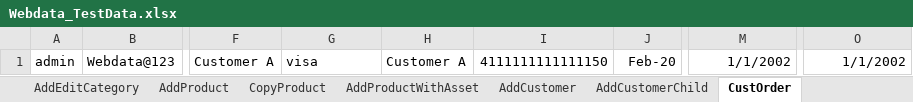
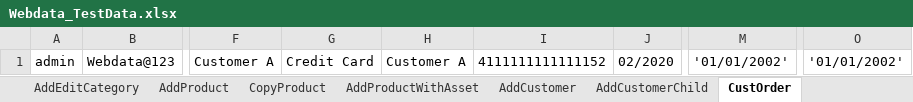
Before and after one commit to indianashu/WDAutomation, an Excel workbook: Webdata_TestData.xlsx, sheet CustOrder, drawn as a sheet; only a part is shown, gaps mark what is left out; values as stored, in another font and other column widths than the file's, no borders; the diff names each change by its address in the sheet, - before the commit and + after, or states it on an @@ line.

```diff
--- a/Webdata_TestData.xlsx (sheet CustOrder)
+++ b/Webdata_TestData.xlsx (sheet CustOrder)
-G1: visa
+G1: Credit Card
-I1: 4111111111111150
+I1: 4111111111111152
-J1: Feb-20
+J1: 02/2020
-M1: 1/1/2002
+M1: '01/01/2002'
-O1: 1/1/2002
+O1: '01/01/2002'
```
Also changed, not shown: sheet AddingAsset, sheet OrderHierarcy, 8 other files.
